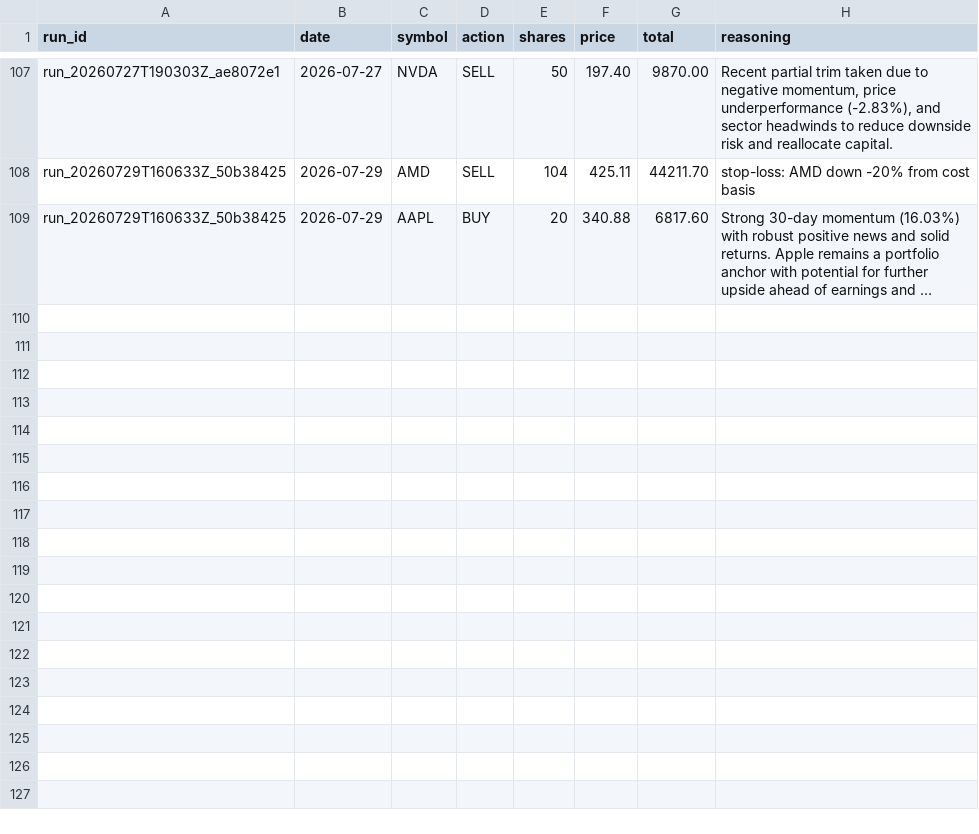
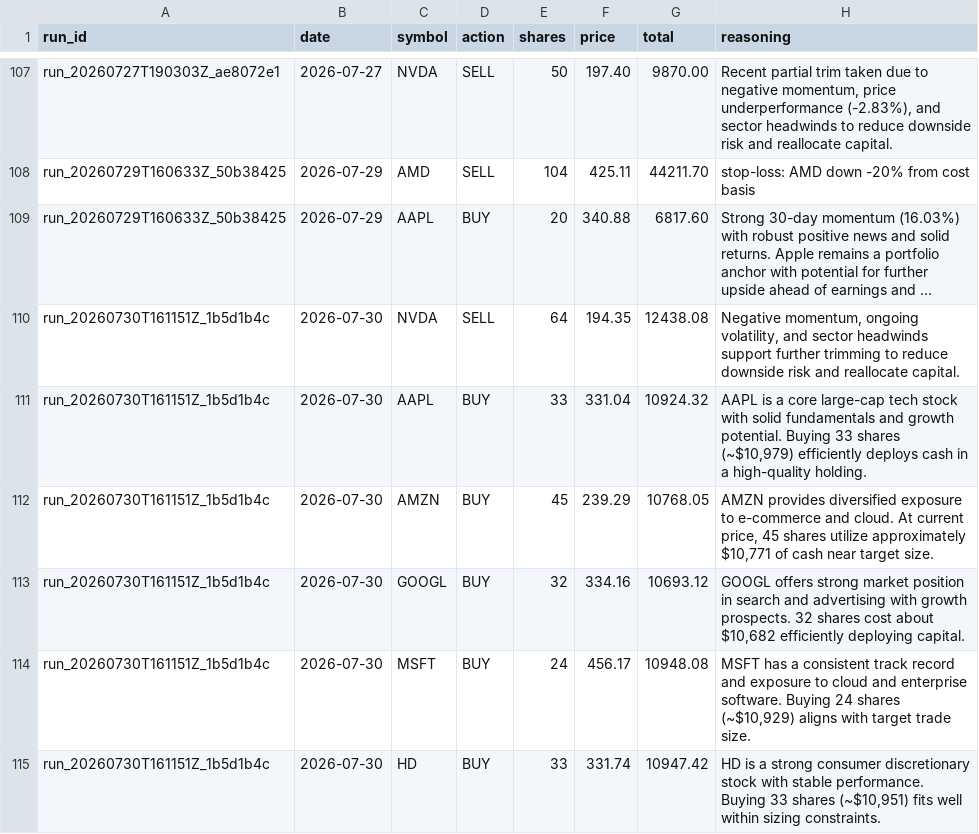
Before and after one commit to pradnyaw25/ai-portfolio-manager, a CSV file: data/trades.csv, drawn as a sheet; only a part is shown, gaps mark what is left out; long unchanged cells end in …; the diff names each change by its address in the sheet, - before the commit and + after, or states it on an @@ line.

```diff
--- a/data/trades.csv
+++ b/data/trades.csv
+row 110: run_20260730T161151Z_1b5d1b4c | 2026-07-30 | NVDA | SELL | 64 | 194.35 | 12438.08 | Negative momentum, ongoing volatility, and sector headwinds support further trimming to reduce downside risk and reallocate capital.
+row 111: run_20260730T161151Z_1b5d1b4c | 2026-07-30 | AAPL | BUY | 33 | 331.04 | 10924.32 | AAPL is a core large-cap tech stock with solid fundamentals and growth potential. Buying 33 shares (~$10,979) efficiently deploys cash in a high-quality holding.
+row 112: run_20260730T161151Z_1b5d1b4c | 2026-07-30 | AMZN | BUY | 45 | 239.29 | 10768.05 | AMZN provides diversified exposure to e-commerce and cloud. At current price, 45 shares utilize approximately $10,771 of cash near target size.
+row 113: run_20260730T161151Z_1b5d1b4c | 2026-07-30 | GOOGL | BUY | 32 | 334.16 | 10693.12 | GOOGL offers strong market position in search and advertising with growth prospects. 32 shares cost about $10,682 efficiently deploying capital.
+row 114: run_20260730T161151Z_1b5d1b4c | 2026-07-30 | MSFT | BUY | 24 | 456.17 | 10948.08 | MSFT has a consistent track record and exposure to cloud and enterprise software. Buying 24 shares (~$10,929) aligns with target trade size.
+row 115: run_20260730T161151Z_1b5d1b4c | 2026-07-30 | HD | BUY | 33 | 331.74 | 10947.42 | HD is a strong consumer discretionary stock with stable performance. Buying 33 shares (~$10,951) fits well within sizing constraints.
```
Also changed, not shown: data/benchmark_history.csv, data/portfolio_history.csv, 55 other files.
